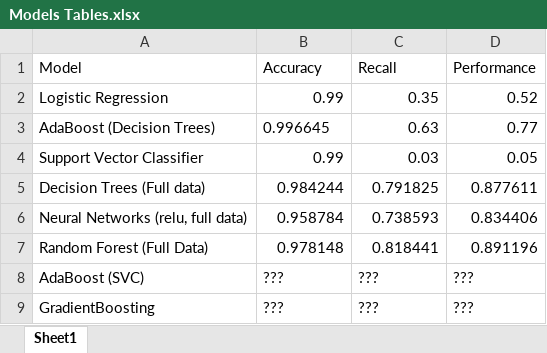
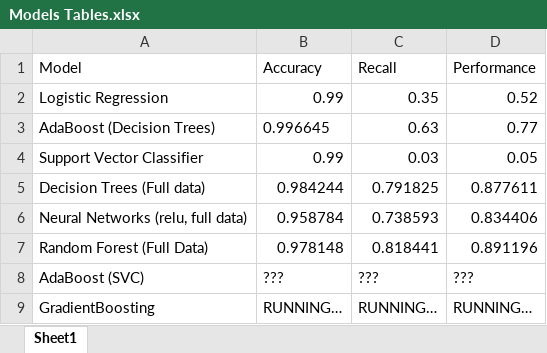
Before and after one commit to GabrielOttMedeiros/CreditCardsFraudDetection, an Excel workbook: Algorithm/Models Tables.xlsx, sheet Sheet1, drawn as a sheet; values as stored, in another font and other column widths than the file's, no borders; the diff names each change by its address in the sheet, - before the commit and + after, or states it on an @@ line.

```diff
--- a/Algorithm/Models Tables.xlsx (sheet Sheet1)
+++ b/Algorithm/Models Tables.xlsx (sheet Sheet1)
-B9 (Accuracy): ???
+B9 (Accuracy): RUNNING…
-C9 (Recall): ???
+C9 (Recall): RUNNING…
-D9 (Performance): ???
+D9 (Performance): RUNNING…
```
Also changed, not shown: 1 other file.
